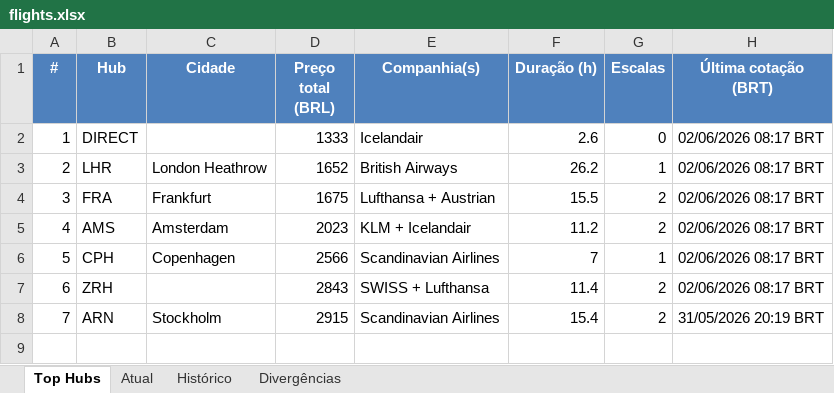
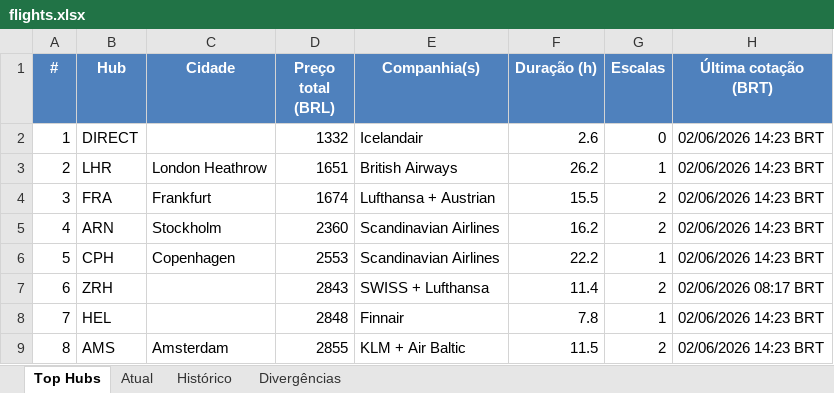
Before and after one commit to VoxJurTech/flight-monitor-dub-kef, an Excel workbook: docs/flights.xlsx, sheet Top Hubs, drawn as a sheet; values as stored, in another font and other column widths than the file's, no borders; conditional formats not drawn; removed rows and columns are numbered as before the commit, all else as after; the diff names each change by its address in the sheet, - before the commit and + after, or states it on an @@ line.

```diff
--- a/docs/flights.xlsx (sheet Top Hubs)
+++ b/docs/flights.xlsx (sheet Top Hubs)
-D2 (Preço total (BRL)): 1333
+D2 (Preço total (BRL)): 1332
-H2:H4 (Última cotação (BRT)): 02/06/2026 08:17 BRT
+H2:H4 (Última cotação (BRT)): 02/06/2026 14:23 BRT
-D3 (Preço total (BRL)): 1652
+D3 (Preço total (BRL)): 1651
-D4 (Preço total (BRL)): 1675
+D4 (Preço total (BRL)): 1674
-row 5: 4 | AMS | Amsterdam | 2023 | KLM + Icelandair | 11.2 | 2 | 02/06/2026 08:17 BRT
+row 5: 4 | ARN | Stockholm | 2360 | Scandinavian Airlines | 16.2 | 2 | 02/06/2026 14:23 BRT
-D6 (Preço total (BRL)): 2566
+D6 (Preço total (BRL)): 2553
-F6 (Duração (h)): 7
+F6 (Duração (h)): 22.2
-H6 (Última cotação (BRT)): 02/06/2026 08:17 BRT
+H6 (Última cotação (BRT)): 02/06/2026 14:23 BRT
-row 8: 7 | ARN | Stockholm | 2915 | Scandinavian Airlines | 15.4 | 2 | 31/05/2026 20:19 BRT
+row 8: 7 | HEL |  | 2848 | Finnair | 7.8 | 1 | 02/06/2026 14:23 BRT
+row 9: 8 | AMS | Amsterdam | 2855 | KLM + Air Baltic | 11.5 | 2 | 02/06/2026 14:23 BRT
```
Also changed, not shown: sheet Atual, sheet Histórico, 2 other files.
